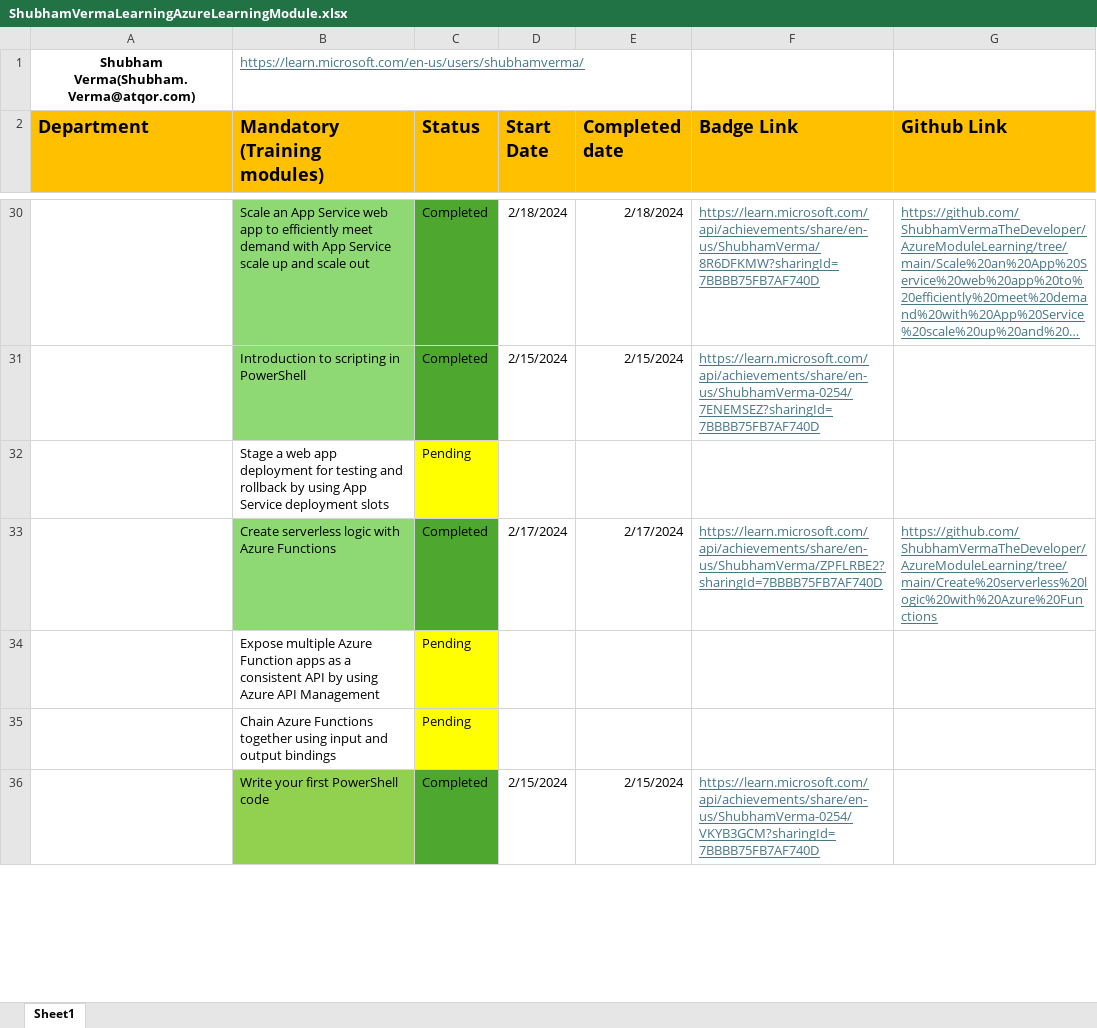
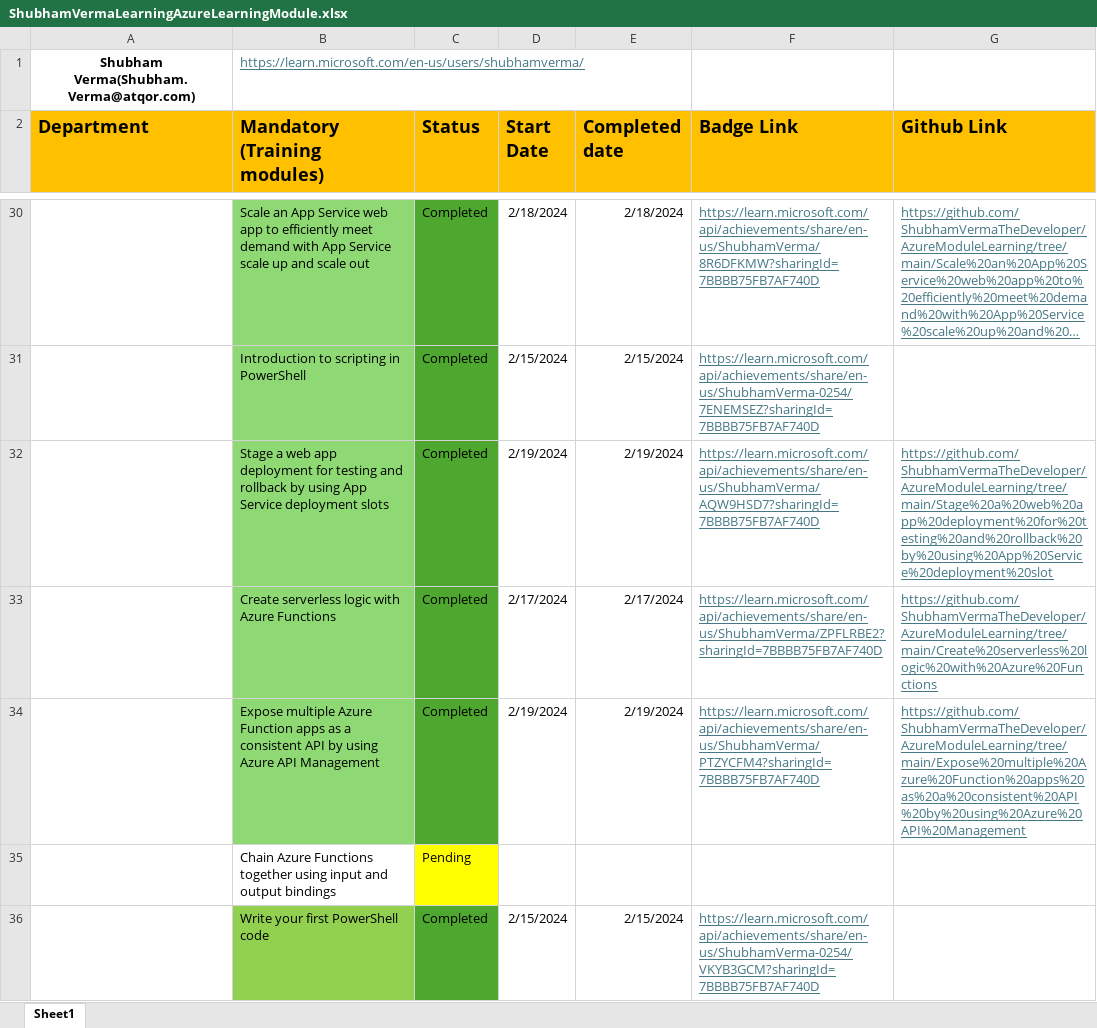
Before and after one commit to ShubhamVerma-Developer/AzureModuleLearning, an Excel workbook: ShubhamVermaLearningAzureLearningModule.xlsx, sheet Sheet1, drawn as a sheet; only a part is shown, gaps mark what is left out; long unchanged cells end in …; values as stored, in another font and other column widths than the file's, no borders; the diff names each change by its address in the sheet, - before the commit and + after, or states it on an @@ line.

```diff
--- a/ShubhamVermaLearningAzureLearningModule.xlsx (sheet Sheet1)
+++ b/ShubhamVermaLearningAzureLearningModule.xlsx (sheet Sheet1)
-B32 fill: none
+B32 fill: #8ED973
-C32 (Status): Pending
+C32 (Status): Completed
-C32 fill: #FFFF00
+C32 fill: #4EA72E
-D32 (Start Date): (empty)
+D32 (Start Date): 2/19/2024
-E32 (Completed date): (empty)
+E32 (Completed date): 2/19/2024
-F32 (Badge Link): (empty)
+F32 (Badge Link): https://learn.microsoft.com/api/achievements/share/en-us/ShubhamVerma/AQW9HSD7?sharingId=7BBBB75FB7AF740D
-G32 (Github Link): (empty)
+G32 (Github Link): https://github.com/ShubhamVermaTheDeveloper/AzureModuleLearning/tree/main/Stage%20a%20web%20app%20deployment%20for%20testing%20and%20rollback%20by%20using%20App%20Service%20deployment%20slot
-B34 fill: none
+B34 fill: #8ED973
-C34 (Status): Pending
+C34 (Status): Completed
-C34 fill: #FFFF00
+C34 fill: #4EA72E
-D34 (Start Date): (empty)
+D34 (Start Date): 2/19/2024
-E34 (Completed date): (empty)
+E34 (Completed date): 2/19/2024
-F34 (Badge Link): (empty)
+F34 (Badge Link): https://learn.microsoft.com/api/achievements/share/en-us/ShubhamVerma/PTZYCFM4?sharingId=7BBBB75FB7AF740D
-G34 (Github Link): (empty)
+G34 (Github Link): https://github.com/ShubhamVermaTheDeveloper/AzureModuleLearning/tree/main/Expose%20multiple%20Azure%20Function%20apps%20as%20a%20consistent%20API%20by%20using%20Azure%20API%20Management
```
Also changed, not shown: 2 other files.
